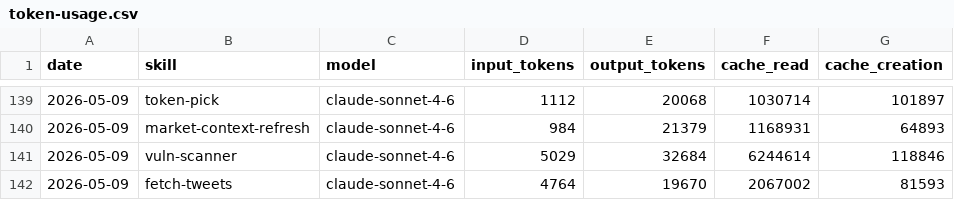
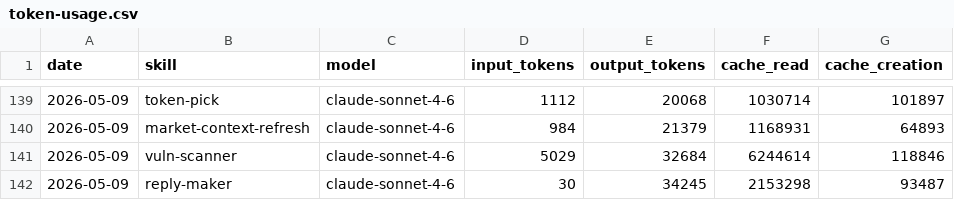
Before and after one commit to tomscaria/aeon, a CSV file: memory/token-usage.csv, drawn as a sheet; only a part is shown, gaps mark what is left out.

Commit message:
chore(reply-maker): auto-commit 2026-05-09

```diff
--- a/memory/token-usage.csv
+++ b/memory/token-usage.csv
@@ -141,2 +141,2 @@ date,skill,model,input_tokens,output_tokens,cache_read,cache_creation
 2026-05-09,vuln-scanner,claude-sonnet-4-6,5029,32684,6244614,118846
-2026-05-09,fetch-tweets,claude-sonnet-4-6,4764,19670,2067002,81593
+2026-05-09,reply-maker,claude-sonnet-4-6,30,34245,2153298,93487
```
Also changed, not shown: 3 other files.
